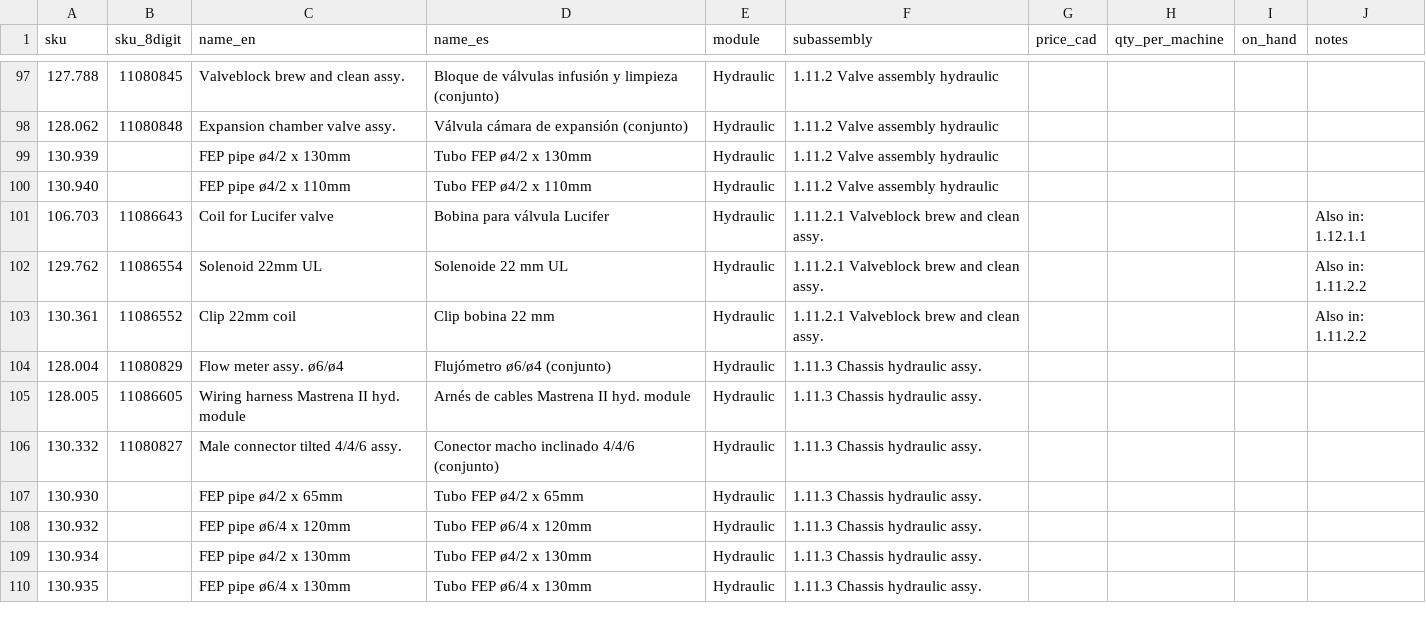
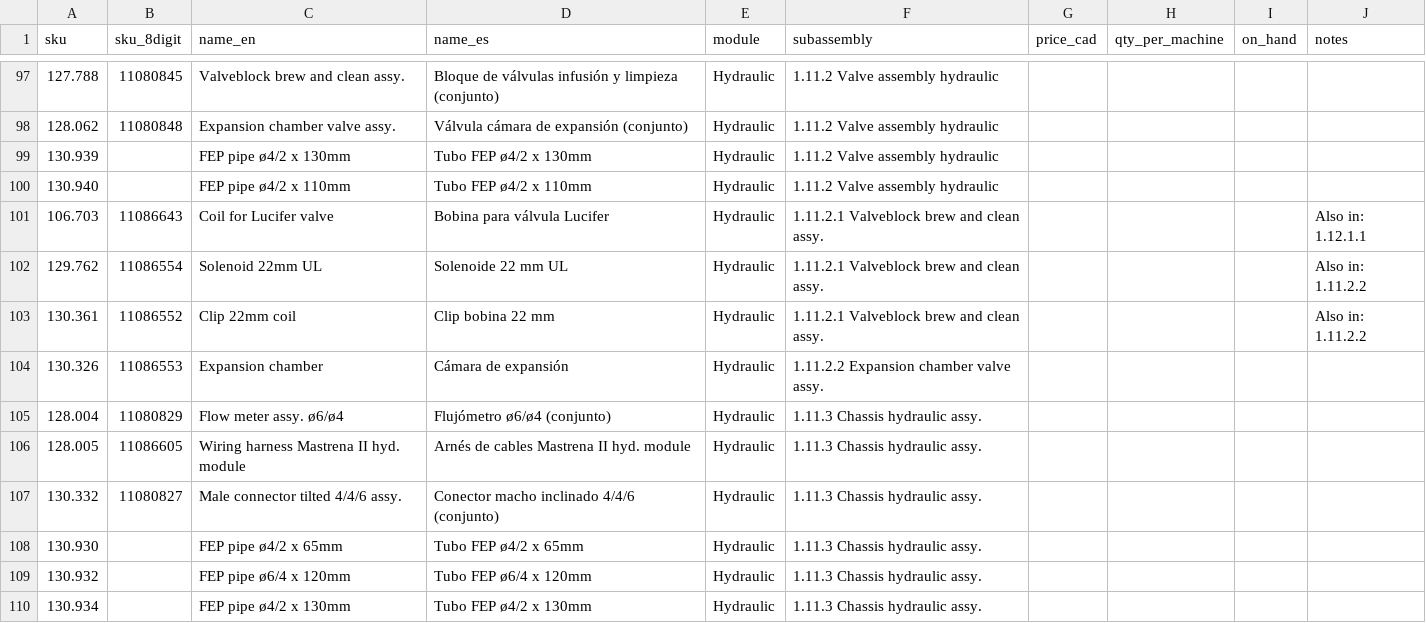
Before and after one commit to octagondevelopment/octagon-catalogo, a CSV file: data/parts.csv, drawn as a sheet; only a part is shown, gaps mark what is left out; the shorter side is filled out with more unchanged rows.

```diff
--- a/data/parts.csv
+++ b/data/parts.csv
@@ -103,2 +103,3 @@
 130.361,11086552,Clip 22mm coil,Clip bobina 22 mm,Hydraulic,1.11.2.1 Valveblock brew and clean assy.,,,,Also in: 1.11.2.2
+130.326,11086553,Expansion chamber,Cámara de expansión,Hydraulic,1.11.2.2 Expansion chamber valve assy.,,,,
 128.004,11080829,Flow meter assy. ø6/ø4,Flujómetro ø6/ø4 (conjunto),Hydraulic,1.11.3 Chassis hydraulic assy.,,,,
```
Also changed, not shown: 2 other files.
